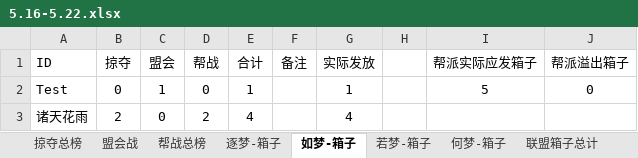
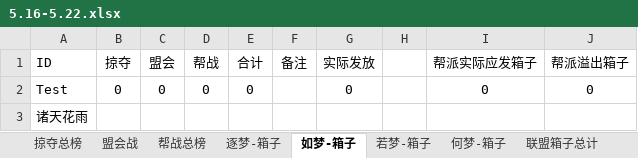
Before and after one commit to cansnow123/wuxia-union, an Excel workbook: 5.16-5.22.xlsx, sheet 如梦-箱子, drawn as a sheet; values as stored, in another font and other column widths than the file's, no borders; the diff names each change by its address in the sheet, - before the commit and + after, or states it on an @@ line.

```diff
--- a/5.16-5.22.xlsx (sheet 如梦-箱子)
+++ b/5.16-5.22.xlsx (sheet 如梦-箱子)
-C2 (盟会): 1
+C2 (盟会): 0
-E2 (合计): 1
+E2 (合计): 0
-G2 (实际发放): 1
+G2 (实际发放): 0
-I2 (帮派实际应发箱子): 5
+I2 (帮派实际应发箱子): 0
-B3 (掠夺): 2
+B3 (掠夺): (empty)
-C3 (盟会): 0
+C3 (盟会): (empty)
-D3 (帮战): 2
+D3 (帮战): (empty)
-E3 (合计): 4
+E3 (合计): (empty)
-G3 (实际发放): 4
+G3 (实际发放): (empty)
```
Also changed, not shown: sheet 盟会战, sheet 逐梦-箱子, sheet 何梦-箱子, sheet 若梦-箱子, sheet 联盟箱子总计, formulas that keep their value, 2016年5.09-5.15/5.9-5.15.xlsx, compare.xlsx.
